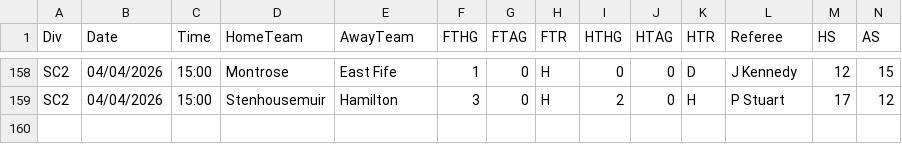
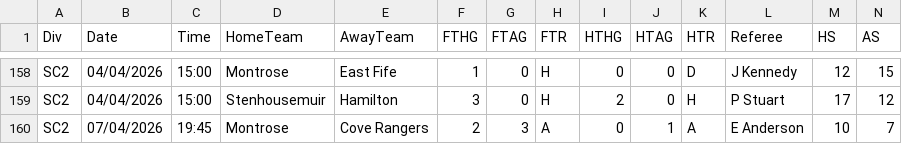
Before and after one commit to ASRSES/football-data-archive, a CSV file: data/SC2/SC2.csv, drawn as a sheet; only a part is shown, gaps mark what is left out; rows hold the shown columns only; the diff names each change by its address in the sheet, - before the commit and + after, or states it on an @@ line.

```diff
--- a/data/SC2/SC2.csv
+++ b/data/SC2/SC2.csv
+row 160: SC2 | 07/04/2026 | 19:45 | Montrose | Cove Rangers | 2 | 3 | A | 0 | 1 | A | E Anderson | 10 | 7
```
Also changed, not shown: data/E1/E1.csv, data/E2/E2.csv, 5 other files.
